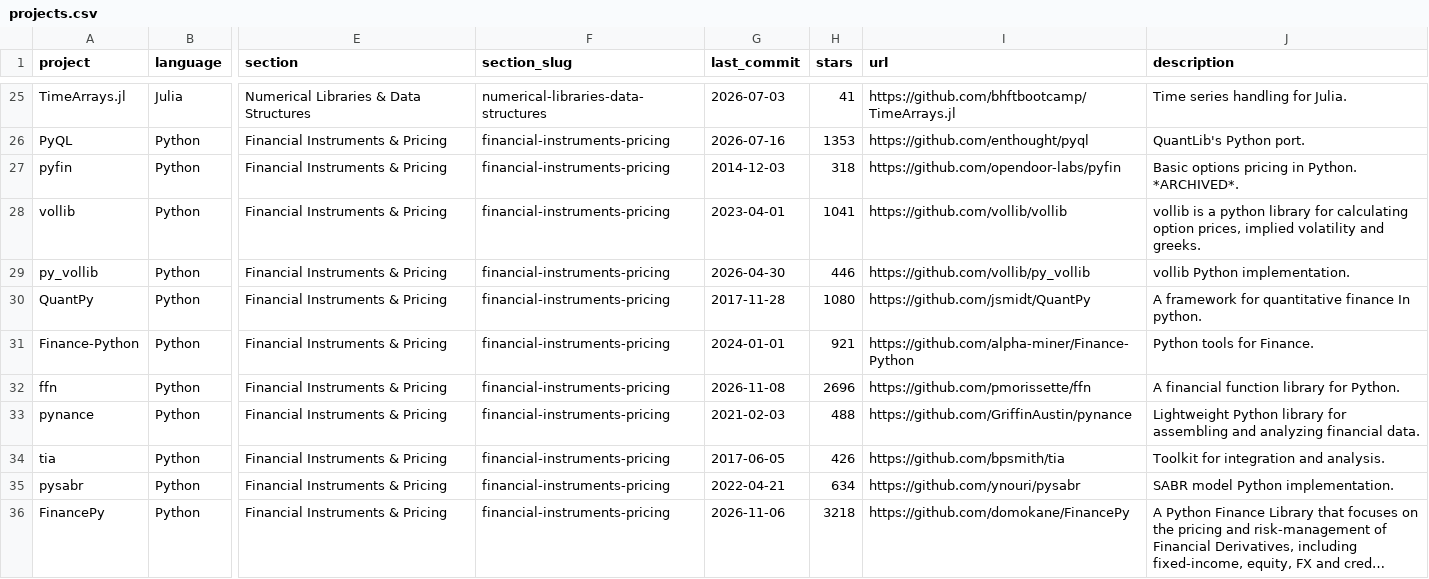
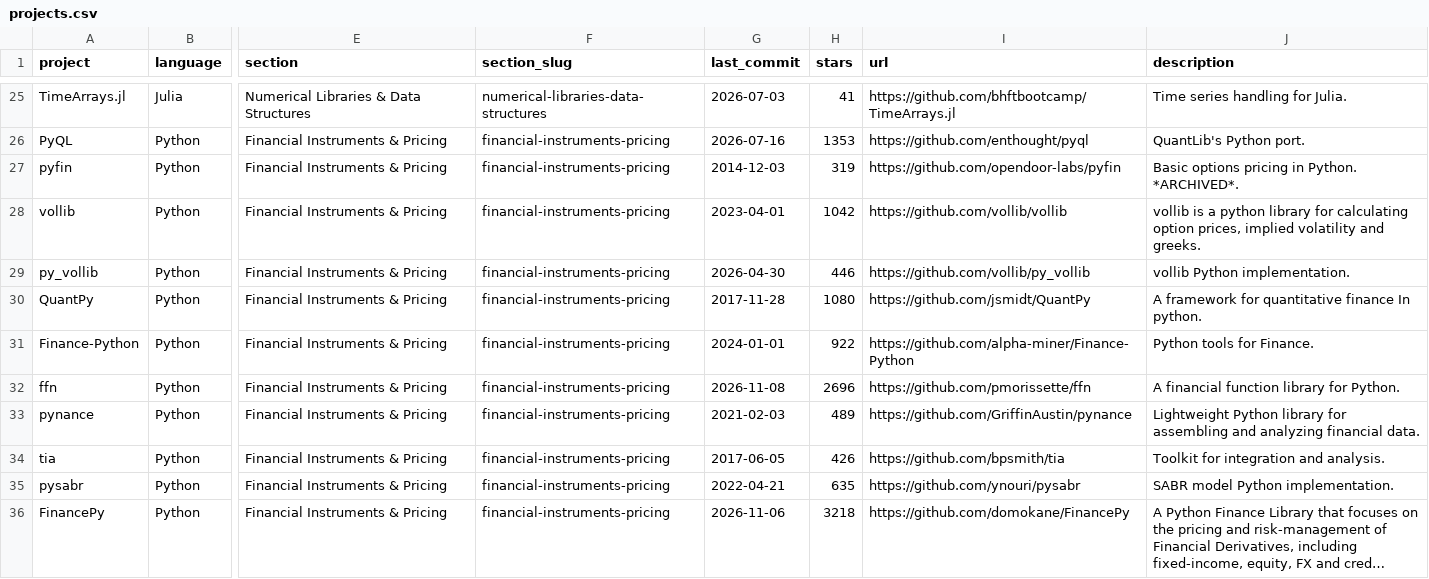
Before and after one commit to ArturSepp/awesome-quant, a CSV file: projects.csv, drawn as a sheet; only a part is shown, gaps mark what is left out; long unchanged cells end in …; the diff covers the shown part only; the diff names each change by its address in the sheet, - before the commit and + after, or states it on an @@ line.

```diff
--- a/projects.csv
+++ b/projects.csv
-H27 (stars): 318
+H27 (stars): 319
-H28 (stars): 1041
+H28 (stars): 1042
-H31 (stars): 921
+H31 (stars): 922
-H33 (stars): 488
+H33 (stars): 489
-H35 (stars): 634
+H35 (stars): 635
```
Also changed, not shown: 145 edited cells elsewhere in this file, 1 other file.
